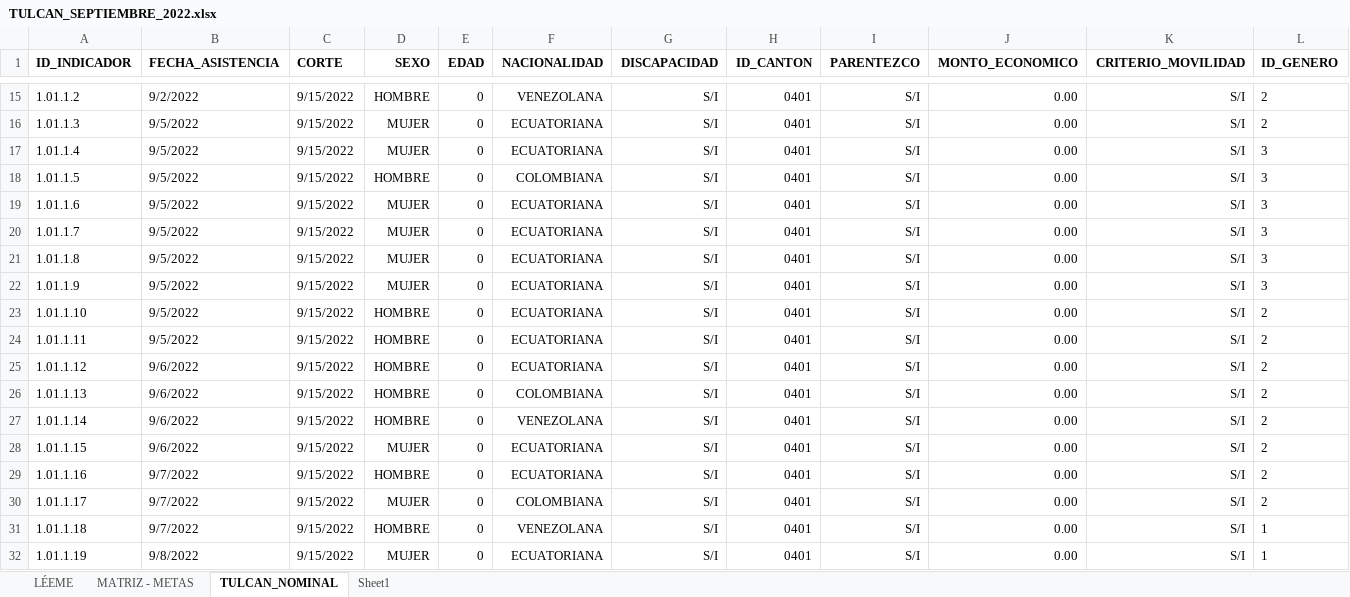
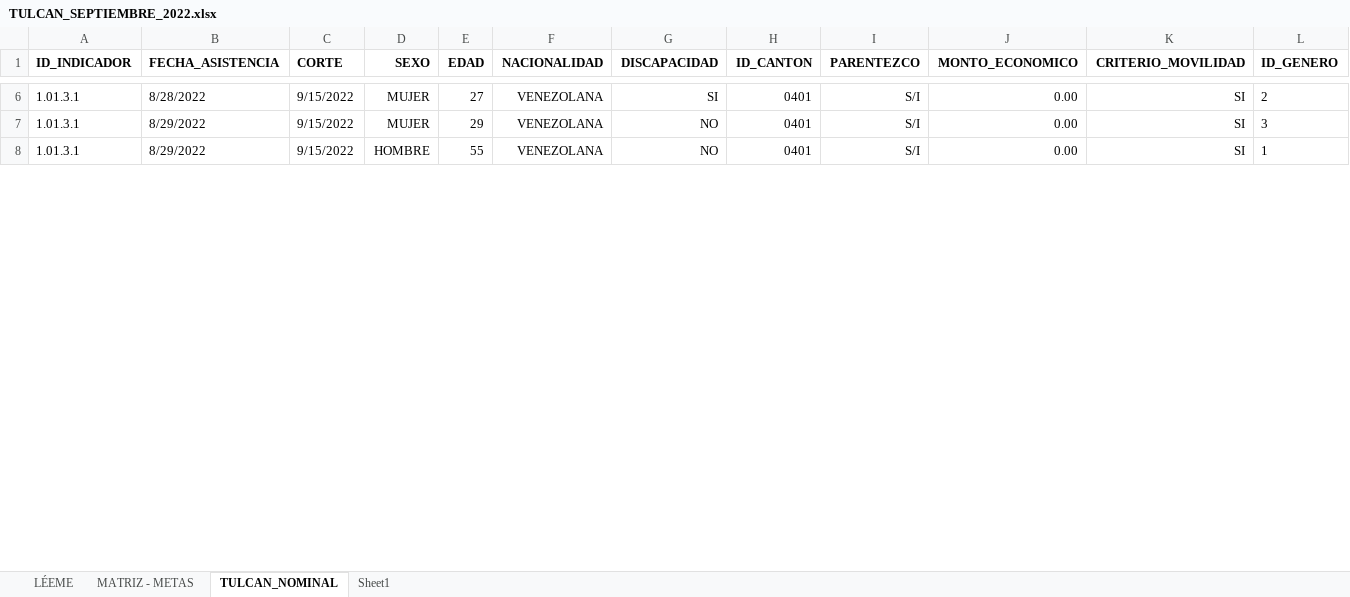
Before and after one commit to vGestion/InformationToolOIM, an Excel workbook: OIMInformationTool2/TULCAN_SEPTIEMBRE_2022.xlsx, sheet TULCAN_NOMINAL, drawn as a sheet; only a part is shown, gaps mark what is left out; values as stored, in another font and other column widths than the file's, no borders; table styles not drawn; removed rows and columns are numbered as before the commit, all else as after; the diff covers the shown part only; the diff names each change by its address in the sheet, - before the commit and + after, or states it on an @@ line.

```diff
--- a/OIMInformationTool2/TULCAN_SEPTIEMBRE_2022.xlsx (sheet TULCAN_NOMINAL)
+++ b/OIMInformationTool2/TULCAN_SEPTIEMBRE_2022.xlsx (sheet TULCAN_NOMINAL)
-A6 (ID_INDICADOR): 1.01.1.2
+A6 (ID_INDICADOR): 1.01.3.1
-B6 (FECHA_ASISTENCIA): 9/2/2022
+B6 (FECHA_ASISTENCIA): 8/28/2022
-D6 (SEXO): HOMBRE
+D6 (SEXO): MUJER
-E6 (EDAD): 0
+E6 (EDAD): 27
-G6 (DISCAPACIDAD): S/I
+G6 (DISCAPACIDAD): SI
-K6 (CRITERIO_MOVILIDAD): S/I
+K6 (CRITERIO_MOVILIDAD): SI
-row 16: 1.01.1.3 | 9/5/2022 | 9/15/2022 | MUJER | 0 | ECUATORIANA | S/I | 0401 | S/I | 0.00 | S/I | 2
-A7 (ID_INDICADOR): 1.01.1.4
+A7 (ID_INDICADOR): 1.01.3.1
-B7 (FECHA_ASISTENCIA): 9/5/2022
+B7 (FECHA_ASISTENCIA): 8/29/2022
-E7 (EDAD): 0
+E7 (EDAD): 29
-F7 (NACIONALIDAD): ECUATORIANA
+F7 (NACIONALIDAD): VENEZOLANA
-G7 (DISCAPACIDAD): S/I
+G7 (DISCAPACIDAD): NO
-K7 (CRITERIO_MOVILIDAD): S/I
+K7 (CRITERIO_MOVILIDAD): SI
-row 18: 1.01.1.5 | 9/5/2022 | 9/15/2022 | HOMBRE | 0 | COLOMBIANA | S/I | 0401 | S/I | 0.00 | S/I | 3
-row 19: 1.01.1.6 | 9/5/2022 | 9/15/2022 | MUJER | 0 | ECUATORIANA | S/I | 0401 | S/I | 0.00 | S/I | 3
-row 20: 1.01.1.7 | 9/5/2022 | 9/15/2022 | MUJER | 0 | ECUATORIANA | S/I | 0401 | S/I | 0.00 | S/I | 3
-row 21: 1.01.1.8 | 9/5/2022 | 9/15/2022 | MUJER | 0 | ECUATORIANA | S/I | 0401 | S/I | 0.00 | S/I | 3
-row 22: 1.01.1.9 | 9/5/2022 | 9/15/2022 | MUJER | 0 | ECUATORIANA | S/I | 0401 | S/I | 0.00 | S/I | 3
-row 23: 1.01.1.10 | 9/5/2022 | 9/15/2022 | HOMBRE | 0 | ECUATORIANA | S/I | 0401 | S/I | 0.00 | S/I | 2
-row 24: 1.01.1.11 | 9/5/2022 | 9/15/2022 | HOMBRE | 0 | ECUATORIANA | S/I | 0401 | S/I | 0.00 | S/I | 2
-row 25: 1.01.1.12 | 9/6/2022 | 9/15/2022 | HOMBRE | 0 | ECUATORIANA | S/I | 0401 | S/I | 0.00 | S/I | 2
-row 26: 1.01.1.13 | 9/6/2022 | 9/15/2022 | HOMBRE | 0 | COLOMBIANA | S/I | 0401 | S/I | 0.00 | S/I | 2
-row 27: 1.01.1.14 | 9/6/2022 | 9/15/2022 | HOMBRE | 0 | VENEZOLANA | S/I | 0401 | S/I | 0.00 | S/I | 2
-row 28: 1.01.1.15 | 9/6/2022 | 9/15/2022 | MUJER | 0 | ECUATORIANA | S/I | 0401 | S/I | 0.00 | S/I | 2
-row 29: 1.01.1.16 | 9/7/2022 | 9/15/2022 | HOMBRE | 0 | ECUATORIANA | S/I | 0401 | S/I | 0.00 | S/I | 2
-row 30: 1.01.1.17 | 9/7/2022 | 9/15/2022 | MUJER | 0 | COLOMBIANA | S/I | 0401 | S/I | 0.00 | S/I | 2
-A8 (ID_INDICADOR): 1.01.1.18
+A8 (ID_INDICADOR): 1.01.3.1
-B8 (FECHA_ASISTENCIA): 9/7/2022
+B8 (FECHA_ASISTENCIA): 8/29/2022
-E8 (EDAD): 0
+E8 (EDAD): 55
-G8 (DISCAPACIDAD): S/I
+G8 (DISCAPACIDAD): NO
-K8 (CRITERIO_MOVILIDAD): S/I
+K8 (CRITERIO_MOVILIDAD): SI
-row 32: 1.01.1.19 | 9/8/2022 | 9/15/2022 | MUJER | 0 | ECUATORIANA | S/I | 0401 | S/I | 0.00 | S/I | 1
```
Also changed, not shown: 25 removed rows, 62 edited cells and cell formats elsewhere in this sheet, sheet MATRIZ - METAS, 4 other files.
